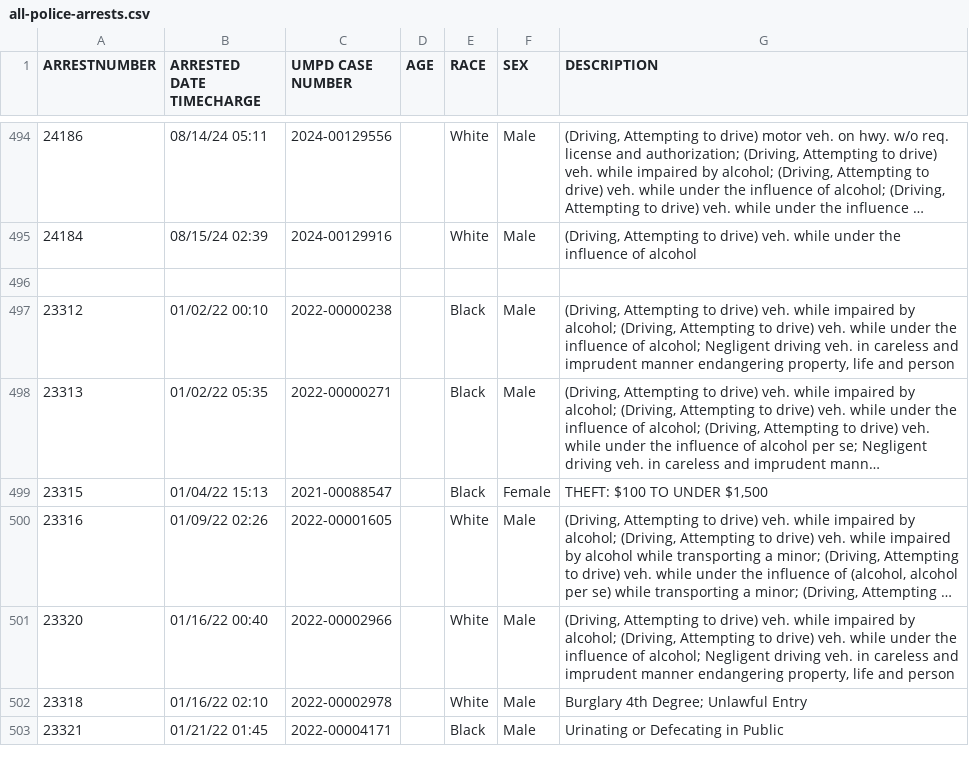
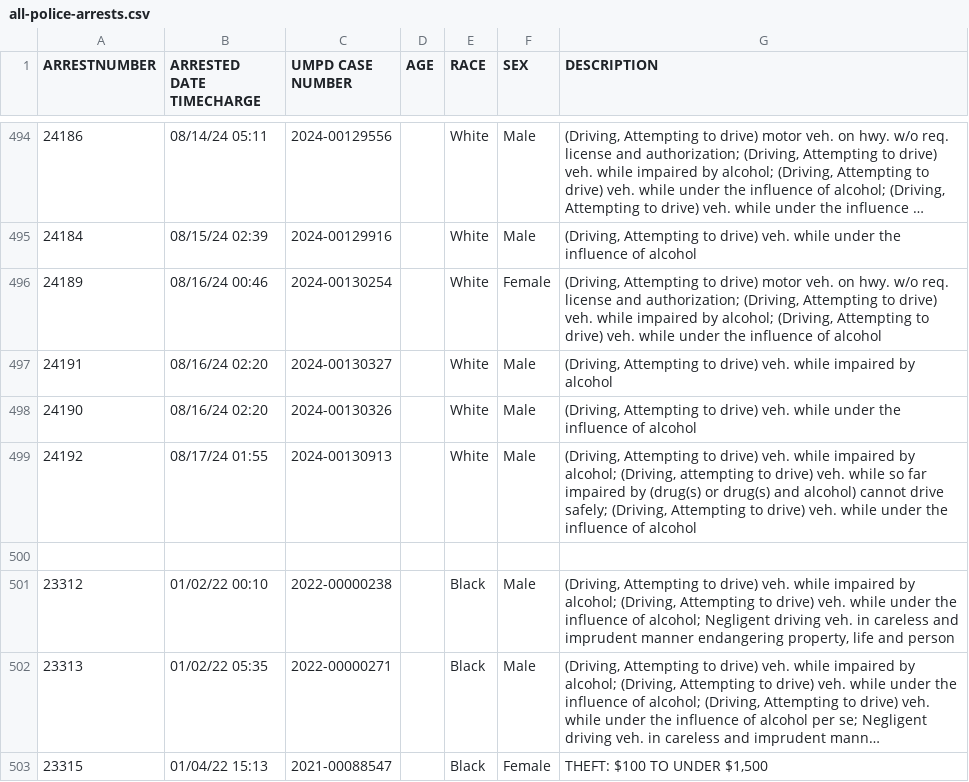
Before and after one commit to rachelmarconi/na-gov-upgrade, a CSV file: data/all-police-arrests.csv, drawn as a sheet; only a part is shown, gaps mark what is left out; the shorter side is filled out with more unchanged rows; long unchanged cells end in …; the diff names each change by its address in the sheet, - before the commit and + after, or states it on an @@ line.

```diff
--- a/data/all-police-arrests.csv
+++ b/data/all-police-arrests.csv
+row 496: 24189 | 08/16/24 00:46 | 2024-00130254 |  | White | Female | (Driving, Attempting to drive) motor veh. on hwy. w/o req. license and authorization; (Driving, Attempting to drive) veh. while impaired by alcohol; (Driving, Attempting to drive) veh. while under the influence of alcohol
+row 497: 24191 | 08/16/24 02:20 | 2024-00130327 |  | White | Male | (Driving, Attempting to drive) veh. while impaired by alcohol
+row 498: 24190 | 08/16/24 02:20 | 2024-00130326 |  | White | Male | (Driving, Attempting to drive) veh. while under the influence of alcohol
+row 499: 24192 | 08/17/24 01:55 | 2024-00130913 |  | White | Male | (Driving, Attempting to drive) veh. while impaired by alcohol; (Driving, attempting to drive) veh. while so far impaired by (drug(s) or drug(s) and alcohol) cannot drive safely; (Driving, Attempting to drive) veh. while under the influence of alcohol
```
Also changed, not shown: 3 other files.
